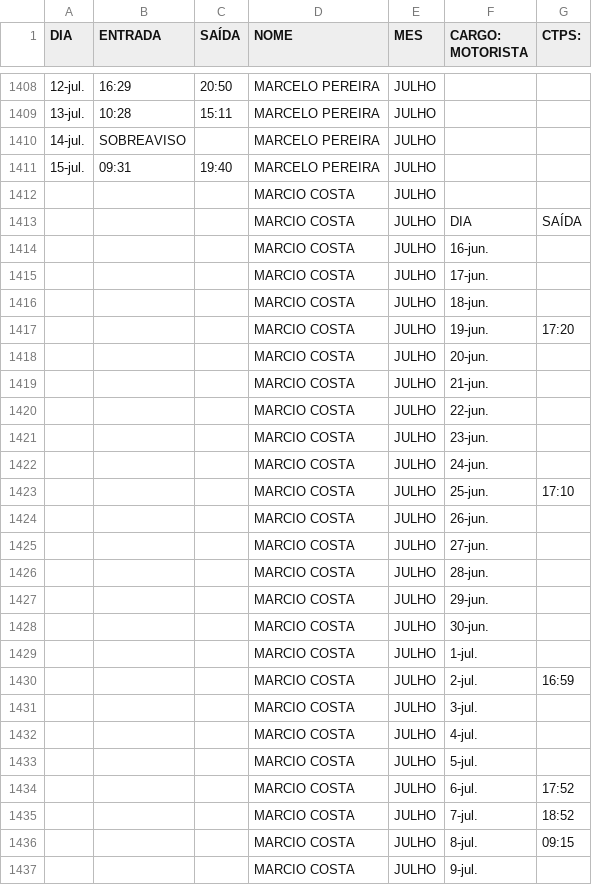
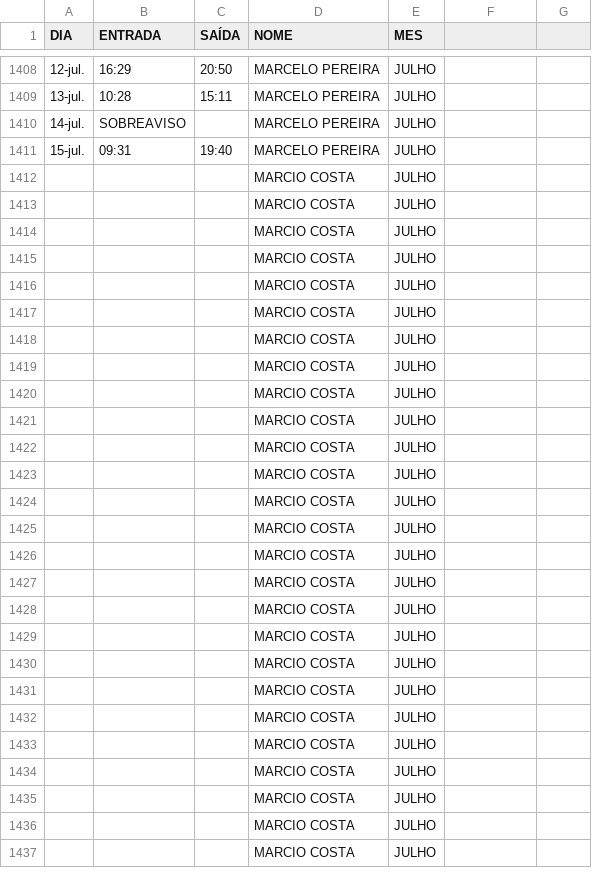
Before and after one commit to brvale05/calculo-interjornada, a CSV file: dados_folha_julho.csv, drawn as a sheet; only a part is shown, gaps mark what is left out; the diff covers the shown part only.

Commit message:
ft: folha completa terminada

```diff
--- a/dados_folha_julho.csv
+++ b/dados_folha_julho.csv
@@ -1 +1 @@
-DIA,ENTRADA,SAÍDA,NOME,MES,CARGO: MOTORISTA,CTPS:
+DIA,ENTRADA,SAÍDA,NOME,MES
@@ -1413,25 +1413,25 @@ DIA,ENTRADA,SAÍDA,NOME,MES,CARGO: MOTORISTA,CTPS:
-,,,MARCIO COSTA,JULHO,DIA,SAÍDA
-,,,MARCIO COSTA,JULHO,16-jun.,
-,,,MARCIO COSTA,JULHO,17-jun.,
-,,,MARCIO COSTA,JULHO,18-jun.,
-,,,MARCIO COSTA,JULHO,19-jun.,17:20
-,,,MARCIO COSTA,JULHO,20-jun.,
-,,,MARCIO COSTA,JULHO,21-jun.,
-,,,MARCIO COSTA,JULHO,22-jun.,
-,,,MARCIO COSTA,JULHO,23-jun.,
-,,,MARCIO COSTA,JULHO,24-jun.,
-,,,MARCIO COSTA,JULHO,25-jun.,17:10
-,,,MARCIO COSTA,JULHO,26-jun.,
-,,,MARCIO COSTA,JULHO,27-jun.,
-,,,MARCIO COSTA,JULHO,28-jun.,
-,,,MARCIO COSTA,JULHO,29-jun.,
-,,,MARCIO COSTA,JULHO,30-jun.,
-,,,MARCIO COSTA,JULHO,1-jul.,
-,,,MARCIO COSTA,JULHO,2-jul.,16:59
-,,,MARCIO COSTA,JULHO,3-jul.,
-,,,MARCIO COSTA,JULHO,4-jul.,
-,,,MARCIO COSTA,JULHO,5-jul.,
-,,,MARCIO COSTA,JULHO,6-jul.,17:52
-,,,MARCIO COSTA,JULHO,7-jul.,18:52
-,,,MARCIO COSTA,JULHO,8-jul.,09:15
-,,,MARCIO COSTA,JULHO,9-jul.,
+,,,MARCIO COSTA,JULHO
+,,,MARCIO COSTA,JULHO
+,,,MARCIO COSTA,JULHO
+,,,MARCIO COSTA,JULHO
+,,,MARCIO COSTA,JULHO
+,,,MARCIO COSTA,JULHO
+,,,MARCIO COSTA,JULHO
+,,,MARCIO COSTA,JULHO
+,,,MARCIO COSTA,JULHO
+,,,MARCIO COSTA,JULHO
+,,,MARCIO COSTA,JULHO
+,,,MARCIO COSTA,JULHO
+,,,MARCIO COSTA,JULHO
+,,,MARCIO COSTA,JULHO
+,,,MARCIO COSTA,JULHO
+,,,MARCIO COSTA,JULHO
+,,,MARCIO COSTA,JULHO
+,,,MARCIO COSTA,JULHO
+,,,MARCIO COSTA,JULHO
+,,,MARCIO COSTA,JULHO
+,,,MARCIO COSTA,JULHO
+,,,MARCIO COSTA,JULHO
+,,,MARCIO COSTA,JULHO
+,,,MARCIO COSTA,JULHO
+,,,MARCIO COSTA,JULHO
```
Also changed, not shown: 70 edited cells elsewhere in this file, 11 other files.
